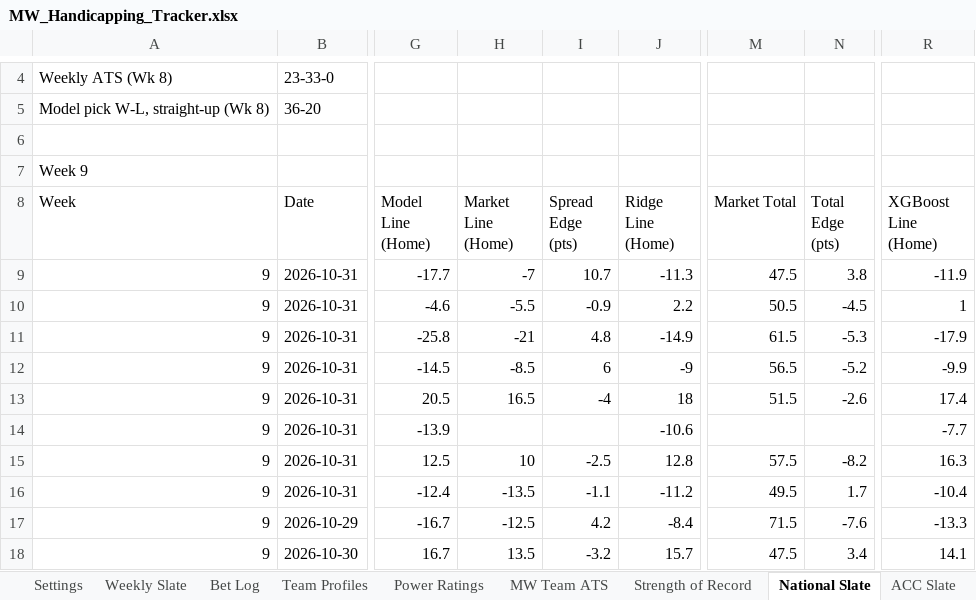
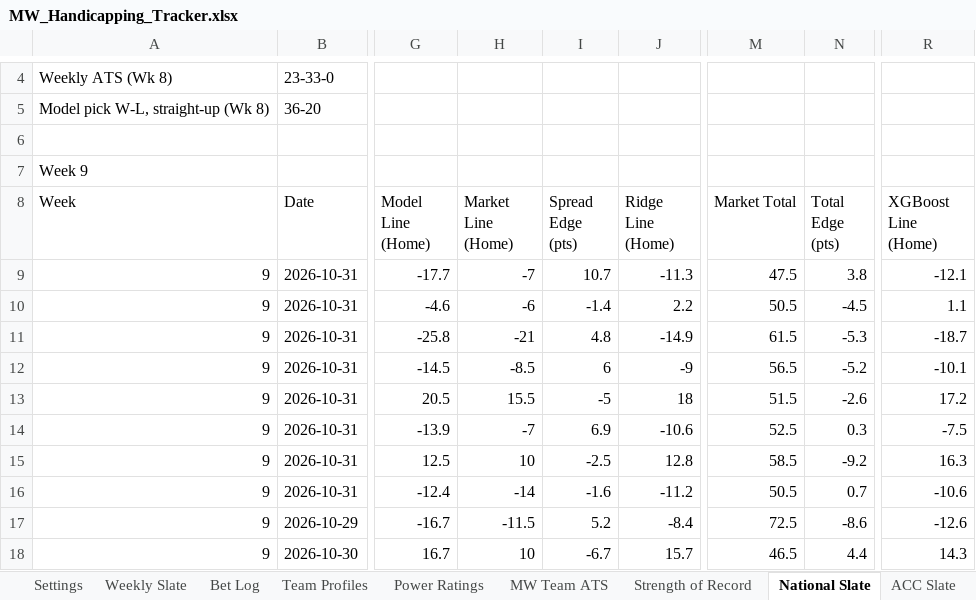
Before and after one commit to colea223/mdubcapping, an Excel workbook: excel/MW_Handicapping_Tracker.xlsx, sheet National Slate, drawn as a sheet; only a part is shown, gaps mark what is left out; values as stored, in another font and other column widths than the file's, no cell formats; the diff covers the shown part only; the diff names each change by its address in the sheet, - before the commit and + after, or states it on an @@ line.

```diff
--- a/excel/MW_Handicapping_Tracker.xlsx (sheet National Slate)
+++ b/excel/MW_Handicapping_Tracker.xlsx (sheet National Slate)
-R9 (XGBoost Line (Home)): -11.9
+R9 (XGBoost Line (Home)): -12.1
-H10 (Market Line (Home)): -5.5
+H10 (Market Line (Home)): -6
-I10 (Spread Edge (pts)): -0.9
+I10 (Spread Edge (pts)): -1.4
-R10 (XGBoost Line (Home)): 1
+R10 (XGBoost Line (Home)): 1.1
-R11 (XGBoost Line (Home)): -17.9
+R11 (XGBoost Line (Home)): -18.7
-R12 (XGBoost Line (Home)): -9.9
+R12 (XGBoost Line (Home)): -10.1
-H13 (Market Line (Home)): 16.5
+H13 (Market Line (Home)): 15.5
-I13 (Spread Edge (pts)): -4
+I13 (Spread Edge (pts)): -5
-R13 (XGBoost Line (Home)): 17.4
+R13 (XGBoost Line (Home)): 17.2
-H14 (Market Line (Home)): (empty)
+H14 (Market Line (Home)): -7
-I14 (Spread Edge (pts)): (empty)
+I14 (Spread Edge (pts)): 6.9
-M14 (Market Total): (empty)
+M14 (Market Total): 52.5
-N14 (Total Edge (pts)): (empty)
+N14 (Total Edge (pts)): 0.3
-R14 (XGBoost Line (Home)): -7.7
+R14 (XGBoost Line (Home)): -7.5
-M15 (Market Total): 57.5
+M15 (Market Total): 58.5
-N15 (Total Edge (pts)): -8.2
+N15 (Total Edge (pts)): -9.2
-H16 (Market Line (Home)): -13.5
+H16 (Market Line (Home)): -14
-I16 (Spread Edge (pts)): -1.1
+I16 (Spread Edge (pts)): -1.6
-M16 (Market Total): 49.5
+M16 (Market Total): 50.5
-N16 (Total Edge (pts)): 1.7
+N16 (Total Edge (pts)): 0.7
-R16 (XGBoost Line (Home)): -10.4
+R16 (XGBoost Line (Home)): -10.6
-H17 (Market Line (Home)): -12.5
+H17 (Market Line (Home)): -11.5
-I17 (Spread Edge (pts)): 4.2
+I17 (Spread Edge (pts)): 5.2
-M17 (Market Total): 71.5
+M17 (Market Total): 72.5
-N17 (Total Edge (pts)): -7.6
+N17 (Total Edge (pts)): -8.6
-R17 (XGBoost Line (Home)): -13.3
+R17 (XGBoost Line (Home)): -12.6
-H18 (Market Line (Home)): 13.5
+H18 (Market Line (Home)): 10
-I18 (Spread Edge (pts)): -3.2
+I18 (Spread Edge (pts)): -6.7
-M18 (Market Total): 47.5
+M18 (Market Total): 46.5
-N18 (Total Edge (pts)): 3.4
+N18 (Total Edge (pts)): 4.4
-R18 (XGBoost Line (Home)): 14.1
+R18 (XGBoost Line (Home)): 14.3
```
Also changed, not shown: 383 edited cells elsewhere in this sheet, sheet American Athletic Slate, sheet Sun Belt Slate, sheet ACC Slate, sheet Big Ten Slate, sheet Big 12 Slate, sheet Mountain West Slate, 6 more sheets, cell formats, 37 other files.
